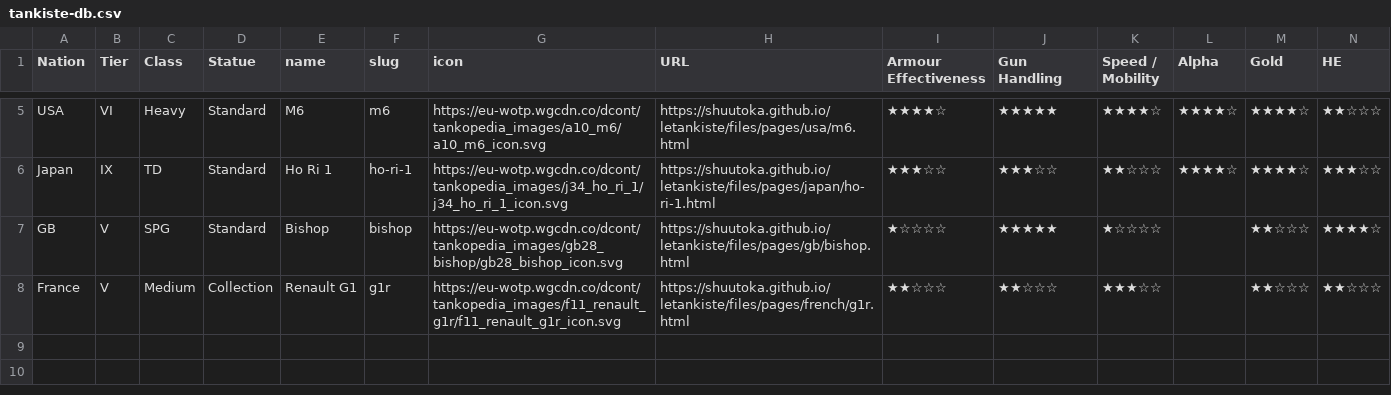
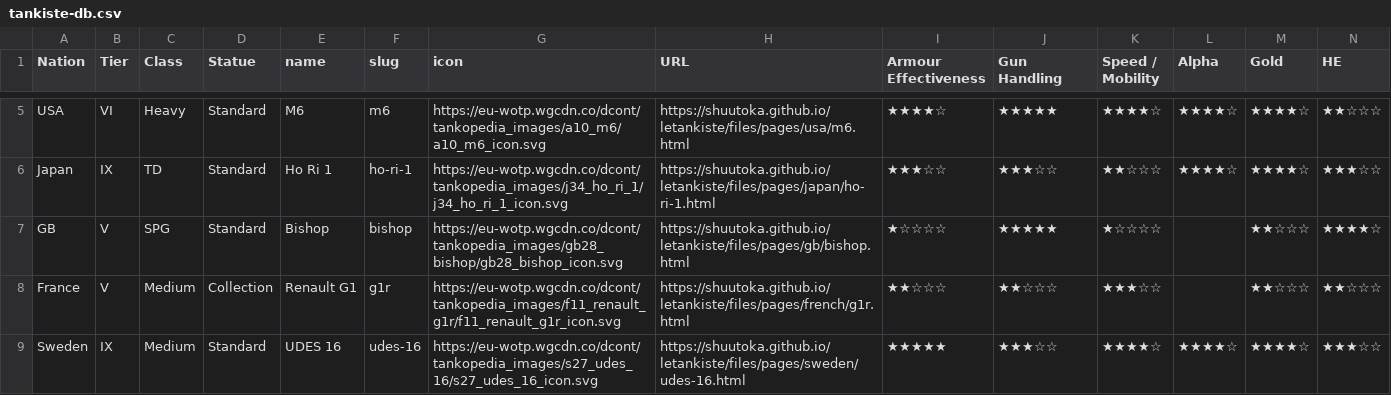
Before and after one commit to shuutoka/letankiste, a CSV file: files/tankiste-db.csv, drawn as a sheet; only a part is shown, gaps mark what is left out; rows hold the shown columns only; the diff names each change by its address in the sheet, - before the commit and + after, or states it on an @@ line.

Commit message:
Add files via upload

```diff
--- a/files/tankiste-db.csv
+++ b/files/tankiste-db.csv
+row 9: Sweden | IX | Medium | Standard | UDES 16 | udes-16 | https://eu-wotp.wgcdn.co/dcont/tankopedia_images/s27_udes_16/s27_udes_16_icon.svg | https://shuutoka.github.io/letankiste/files/pages/sweden/udes-16.html | ★★★★★ | ★★★☆☆ | ★★★★☆ | ★★★★☆ | ★★★★☆ | ★★★☆☆
```
